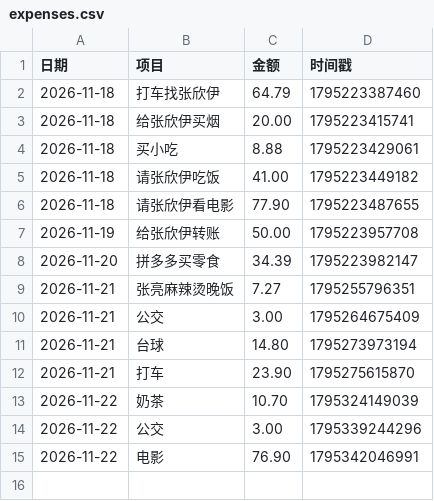
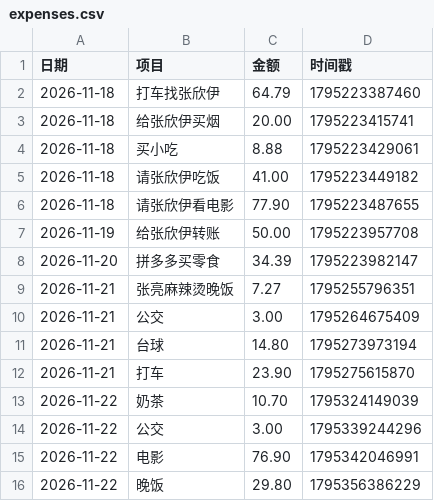
Before and after one commit to LGL668/Leo, a CSV file: expenses.csv, drawn as a sheet; the diff names each change by its address in the sheet, - before the commit and + after, or states it on an @@ line.

Commit message:
更新消费账本 2026/11/22 22:06:27

```diff
--- a/expenses.csv
+++ b/expenses.csv
+row 16: 2026-11-22 | 晚饭 | 29.80 | 1795356386229
```
